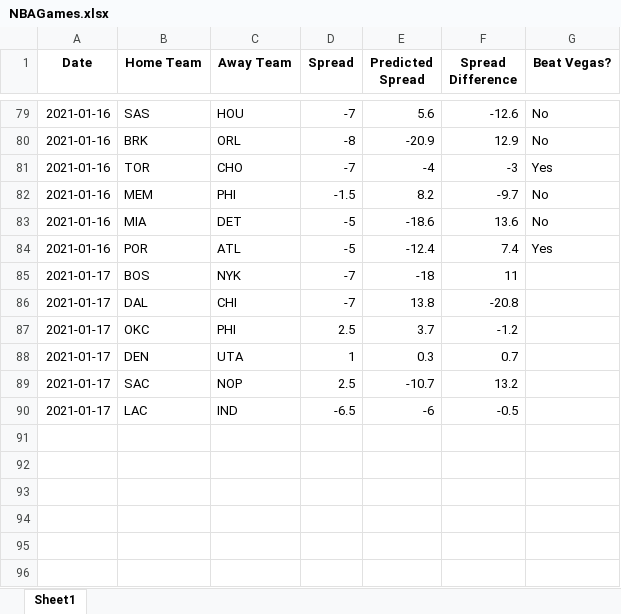
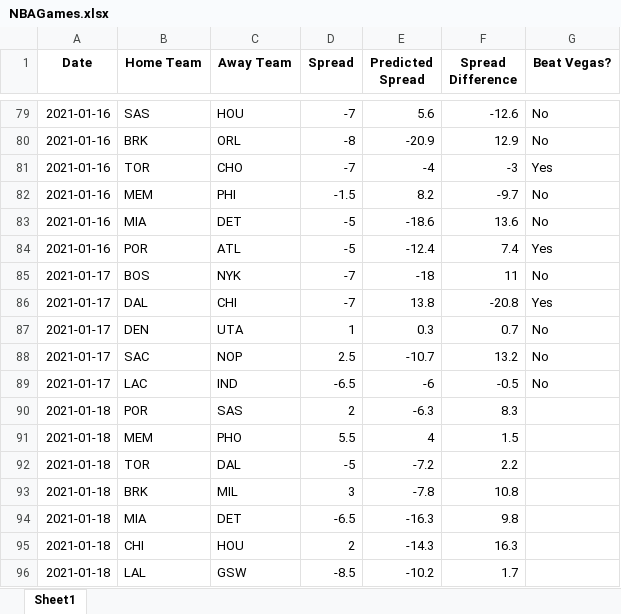
Before and after one commit to hsaraiya5/NBAPredictiveModel, an Excel workbook: NBAGames.xlsx, sheet Sheet1, drawn as a sheet; only a part is shown, gaps mark what is left out; values as stored, in another font and other column widths than the file's, no borders; removed rows and columns are numbered as before the commit, all else as after; the diff names each change by its address in the sheet, - before the commit and + after, or states it on an @@ line.

Commit message:
ran mode jan 18

```diff
--- a/NBAGames.xlsx (sheet Sheet1)
+++ b/NBAGames.xlsx (sheet Sheet1)
-G85 (Beat Vegas?): (empty)
+G85 (Beat Vegas?): No
-G86 (Beat Vegas?): (empty)
+G86 (Beat Vegas?): Yes
-row 87: 2021-01-17 | OKC | PHI | 2.5 | 3.7 | -1.2
-G87:G89 (Beat Vegas?): (empty)
+G87:G89 (Beat Vegas?): No
+row 90: 2021-01-18 | POR | SAS | 2 | -6.3 | 8.3
+row 91: 2021-01-18 | MEM | PHO | 5.5 | 4 | 1.5
+row 92: 2021-01-18 | TOR | DAL | -5 | -7.2 | 2.2
+row 93: 2021-01-18 | BRK | MIL | 3 | -7.8 | 10.8
+row 94: 2021-01-18 | MIA | DET | -6.5 | -16.3 | 9.8
+row 95: 2021-01-18 | CHI | HOU | 2 | -14.3 | 16.3
+row 96: 2021-01-18 | LAL | GSW | -8.5 | -10.2 | 1.7
```
